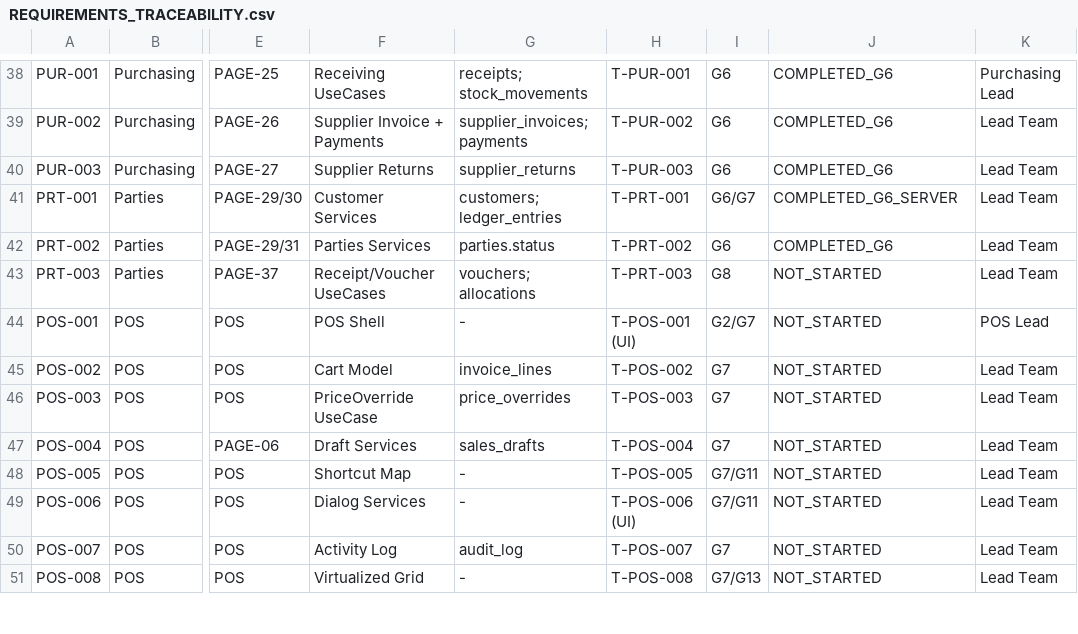
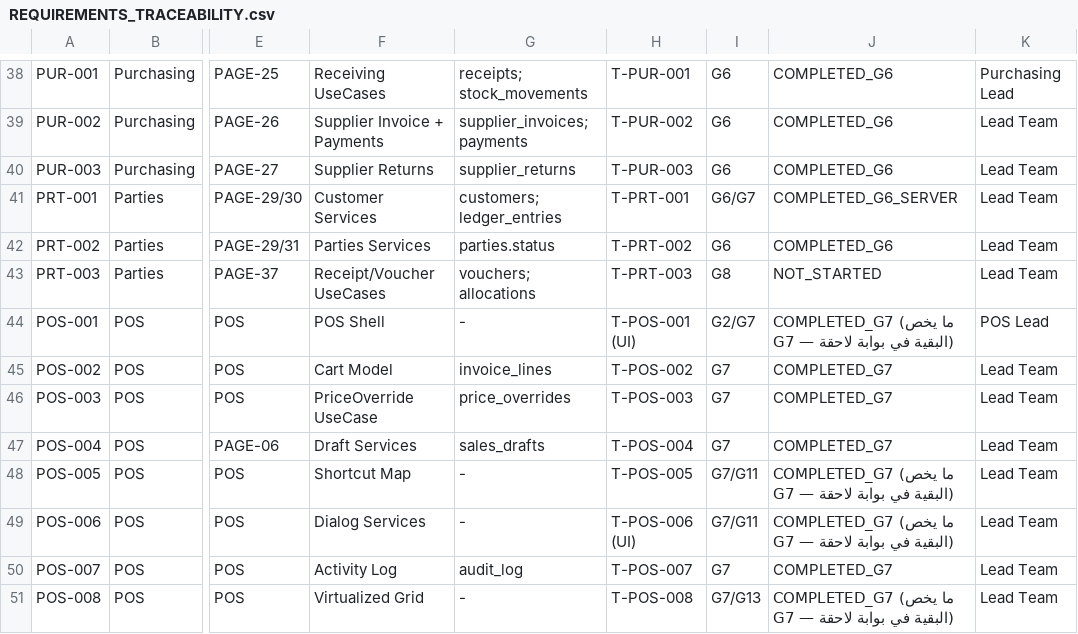
Before and after one commit to HamedRabie28/wera-pro-hd, a CSV file: docs/REQUIREMENTS_TRACEABILITY.csv, drawn as a sheet; only a part is shown, gaps mark what is left out; the diff covers the shown part only; the diff names each change by its address in the sheet, - before the commit and + after, or states it on an @@ line.

```diff
--- a/docs/REQUIREMENTS_TRACEABILITY.csv
+++ b/docs/REQUIREMENTS_TRACEABILITY.csv
-J44: NOT_STARTED
+J44: COMPLETED_G7 (ما يخص G7 — البقية في بوابة لاحقة)
-J45:J47: NOT_STARTED
+J45:J47: COMPLETED_G7
-J48:J49: NOT_STARTED
+J48:J49: COMPLETED_G7 (ما يخص G7 — البقية في بوابة لاحقة)
-J50: NOT_STARTED
+J50: COMPLETED_G7
-J51: NOT_STARTED
+J51: COMPLETED_G7 (ما يخص G7 — البقية في بوابة لاحقة)
```
Also changed, not shown: 17 edited cells elsewhere in this file, 32 other files.
